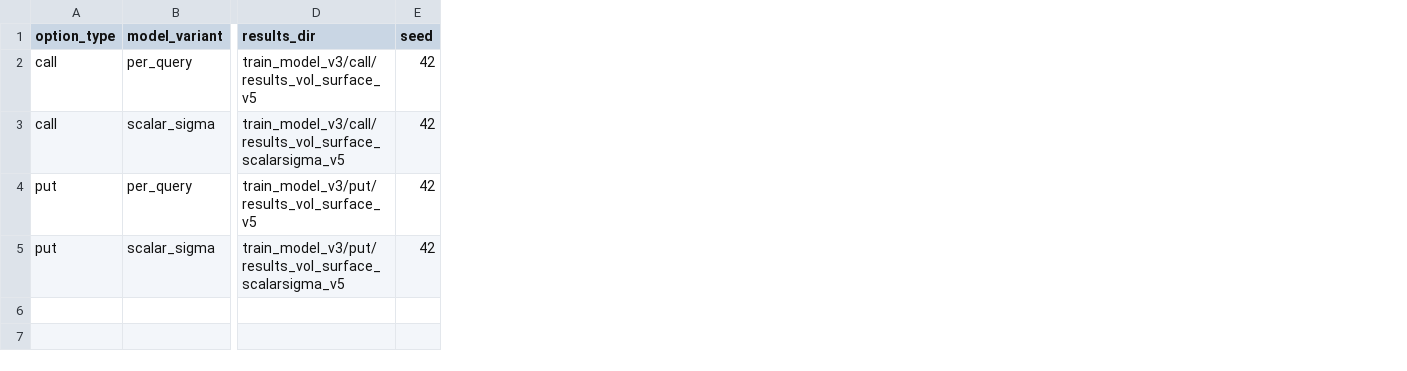
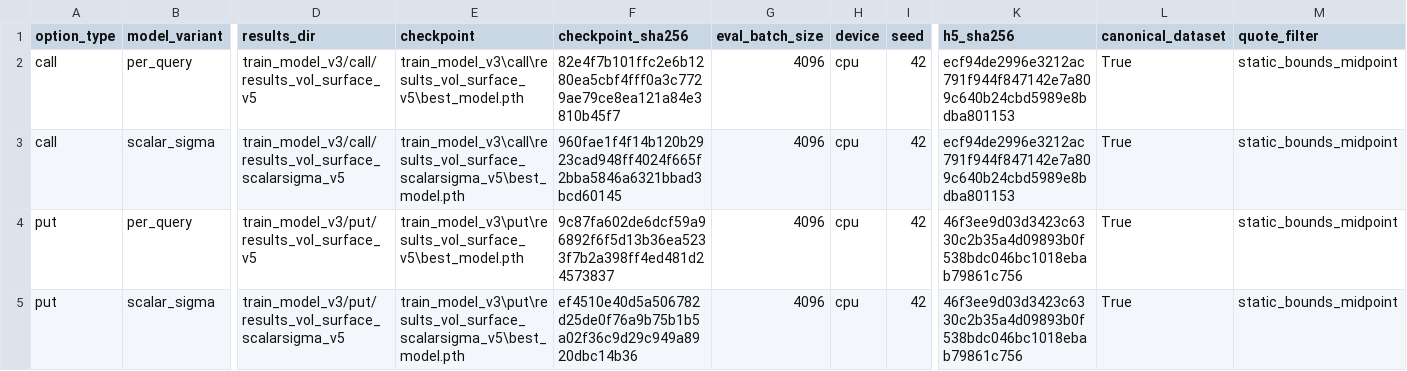
Before and after one commit to zefangli/Neural-Operators-for-Option-Pricing, a CSV file: results/ablation_scalar_sigma_v5.csv, drawn as a sheet; only a part is shown, gaps mark what is left out; the diff names each change by its address in the sheet, - before the commit and + after, or states it on an @@ line.

Commit message:
Backfill ablation-table provenance fields (checkpoint hash, batch size, device)
Rerun of the hardened eval_ablation.py on the full test split; metric values
are unchanged, only checkpoint/eval_batch_size/device fields were added.

```diff
--- a/results/ablation_scalar_sigma_v5.csv
+++ b/results/ablation_scalar_sigma_v5.csv
+column E (checkpoint), rows 2-5: train_model_v3\call\results_vol_surface_v5\best_model.pth | train_model_v3\call\results_vol_surface_scalarsigma_v5\best_model.pth | train_model_v3\put\results_vol_surface_v5\best_model.pth | train_model_v3\put\results_vol_surface_scalarsigma_v5\best_model.pth
+column F (checkpoint_sha256), rows 2-5: 82e4f7b101ffc2e6b1280ea5cbf4fff0a3c7729ae79ce8ea121a84e3810b45f7 | 960fae1f4f14b120b2923cad948ff4024f665f2bba5846a6321bbad3bcd60145 | 9c87fa602de6dcf59a96892f6f5d13b36ea5233f7b2a398ff4ed481d24573837 | ef4510e40d5a506782d25de0f76a9b75b1b5a02f36c9d29c949a8920dbc14b36
+column G (eval_batch_size), rows 2-5: all 4096
+column H (device), rows 2-5: all cpu
+column K (h5_sha256), rows 2-5: ecf94de2996e3212ac791f944f847142e7a809c640b24cbd5989e8bdba801153 | ecf94de2996e3212ac791f944f847142e7a809c640b24cbd5989e8bdba801153 | 46f3ee9d03d3423c6330c2b35a4d09893b0f538bdc046bc1018ebab79861c756 | 46f3ee9d03d3423c6330c2b35a4d09893b0f538bdc046bc1018ebab79861c756
+column L (canonical_dataset), rows 2-5: all True
+column M (quote_filter), rows 2-5: all static_bounds_midpoint
```
Also changed, not shown: 1 other file.
